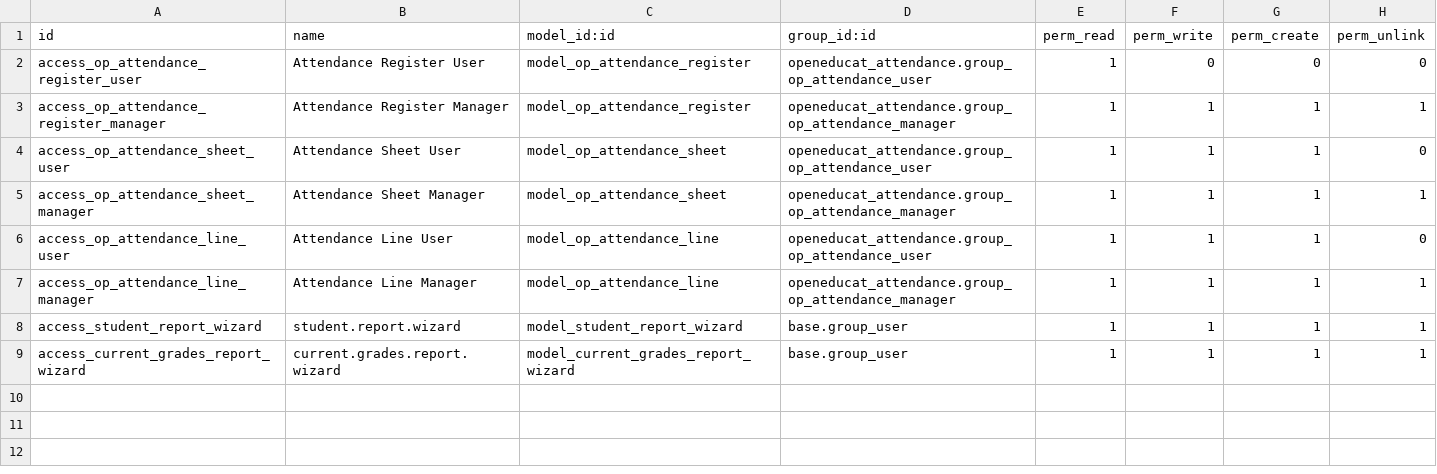
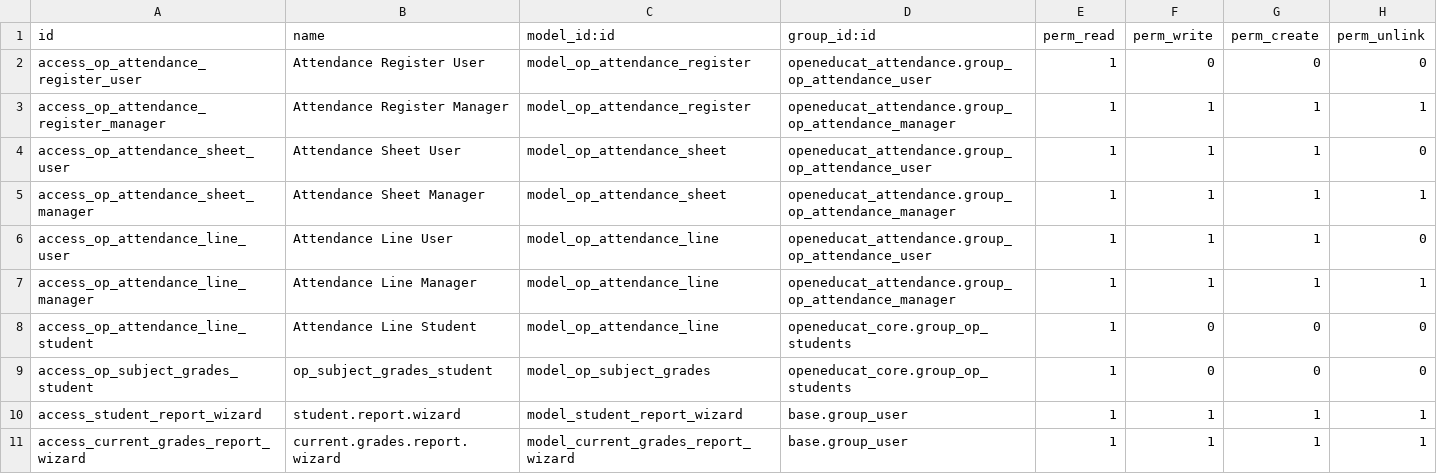
Before and after one commit to misha-solntcev/My-OpenEduCat, a CSV file: openeducat_attendance/security/ir.model.access.csv, drawn as a sheet; the diff names each change by its address in the sheet, - before the commit and + after, or states it on an @@ line.

Commit message:
refactor(security): перенос прав доступа из отдельного модуля в основные модули системы
- Удален модуль `student_permissions_unified`, так как его функционал перенесен в соответствующие модули.
- В модуле `openeducat_core` создана группа `group_op_students` и настроены правила доступа (ir.rule) для студентов.
- В модуле `openeducat_assignment` обновлены права доступа и кнопки в представлениях для использования новой группы `openeducat_core.group_op_students` и `openeducat_core.group_op_faculty` вместо `__custom__`.
- В модуле `openeducat_attendance` добавлены права на чтение оценок и посещаемости для студентов.
- В модуле `openeducat_library` добавлены права на просмотр перемещений медиафайлов для студентов.
- В модуле `openeducat_timetable` обновлены правила доступа к сессиям и заменены группы в `ir.model.access.csv`.
- Исправлена опечатка в названии группы `Manager` в `openeducat_core`.
- Исправлена логика подсчета медиафайлов в `openeducat_library` для предотвращения ошибок при пустых данных.

```diff
--- a/openeducat_attendance/security/ir.model.access.csv
+++ b/openeducat_attendance/security/ir.model.access.csv
+row 8: access_op_attendance_line_student | Attendance Line Student | model_op_attendance_line | openeducat_core.group_op_students | 1 | 0 | 0 | 0
+row 9: access_op_subject_grades_student | op_subject_grades_student | model_op_subject_grades | openeducat_core.group_op_students | 1 | 0 | 0 | 0
```
Also changed, not shown: openeducat_core/security/ir.model.access.csv, openeducat_timetable/security/ir.model.access.csv, 12 other files.
